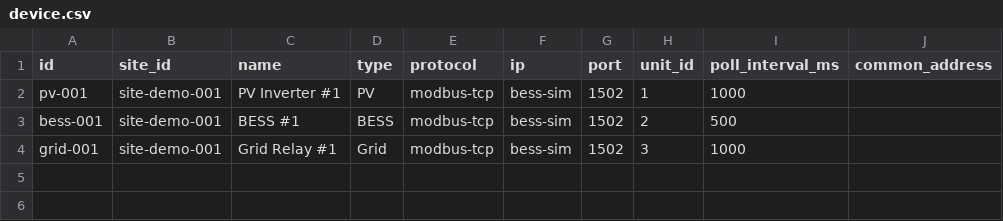
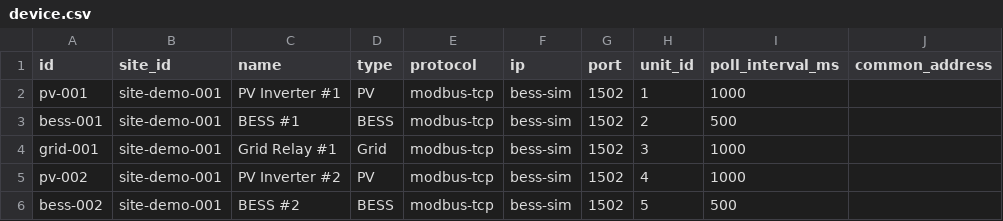
Before and after one commit to zgjsxx/OpenEMS, a CSV file: docker/e2e/config/tables/device.csv, drawn as a sheet.

Commit message:
feat: support multi-device strategy simulation

```diff
--- a/docker/e2e/config/tables/device.csv
+++ b/docker/e2e/config/tables/device.csv
@@ -4 +4,3 @@ bess-001,site-demo-001,BESS #1,BESS,modbus-tcp,bess-sim,1502,2,500,
 grid-001,site-demo-001,Grid Relay #1,Grid,modbus-tcp,bess-sim,1502,3,1000,
+pv-002,site-demo-001,PV Inverter #2,PV,modbus-tcp,bess-sim,1502,4,1000,
+bess-002,site-demo-001,BESS #2,BESS,modbus-tcp,bess-sim,1502,5,500,
```
Also changed, not shown: docker/e2e/config/tables/modbus_mapping.csv, docker/e2e/config/tables/teleadjust.csv, 22 other files.
